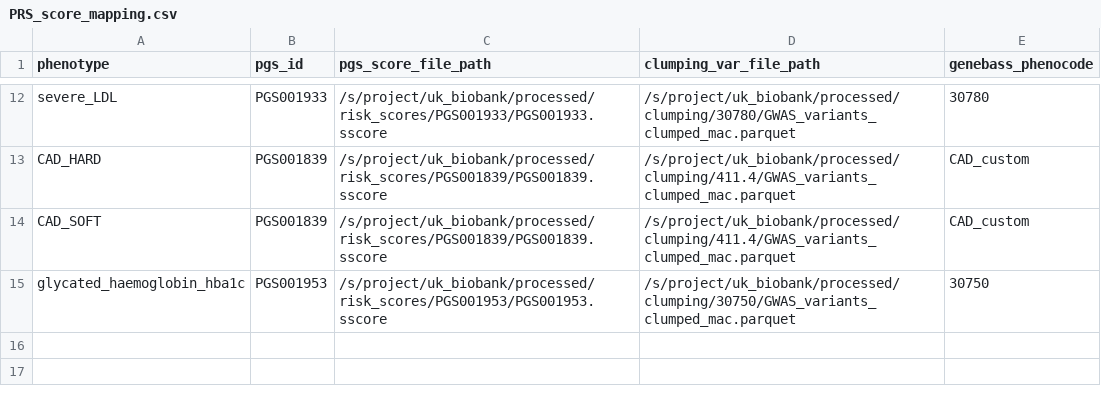
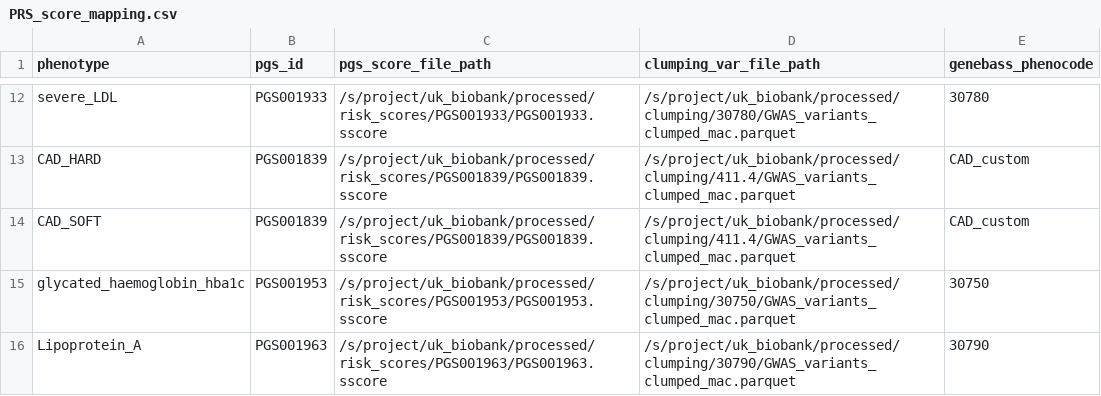
Before and after one commit to gagneurlab/abexp-ukbb-trait-analysis, a CSV file: config/ukbb_wes_200k/PRS_score_mapping.csv, drawn as a sheet; only a part is shown, gaps mark what is left out; the diff names each change by its address in the sheet, - before the commit and + after, or states it on an @@ line.

Commit message:
update PRS score mapping: add Lipoprotein A

```diff
--- a/config/ukbb_wes_200k/PRS_score_mapping.csv
+++ b/config/ukbb_wes_200k/PRS_score_mapping.csv
+row 16: Lipoprotein_A | PGS001963 | /s/project/uk_biobank/processed/risk_scores/PGS001963/PGS001963.sscore | /s/project/uk_biobank/processed/clumping/30790/GWAS_variants_clumped_mac.parquet | 30790
```
